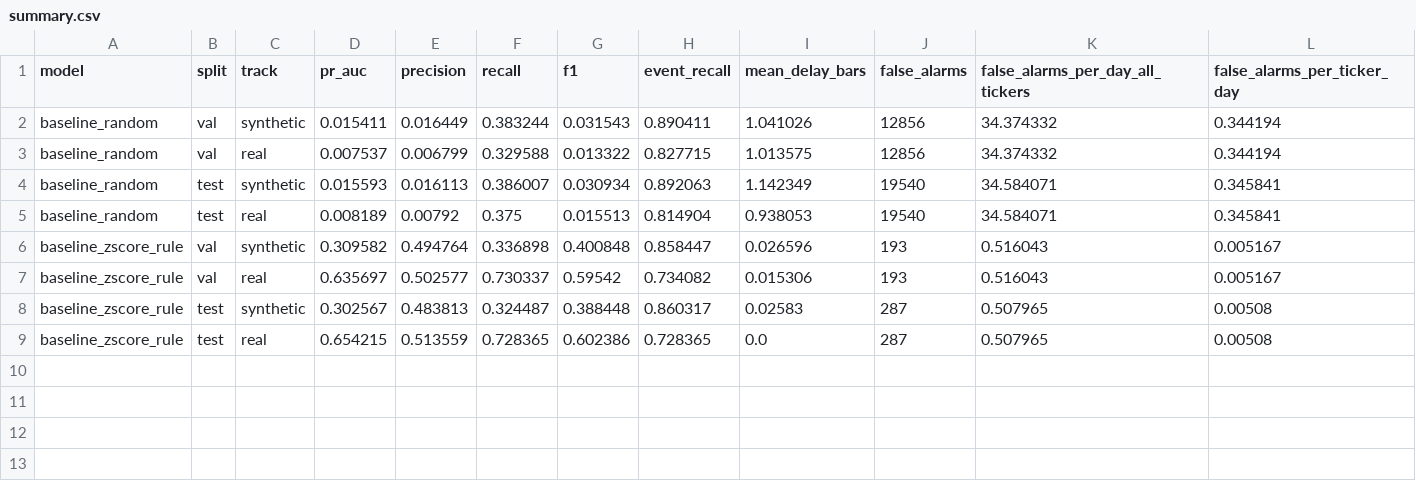
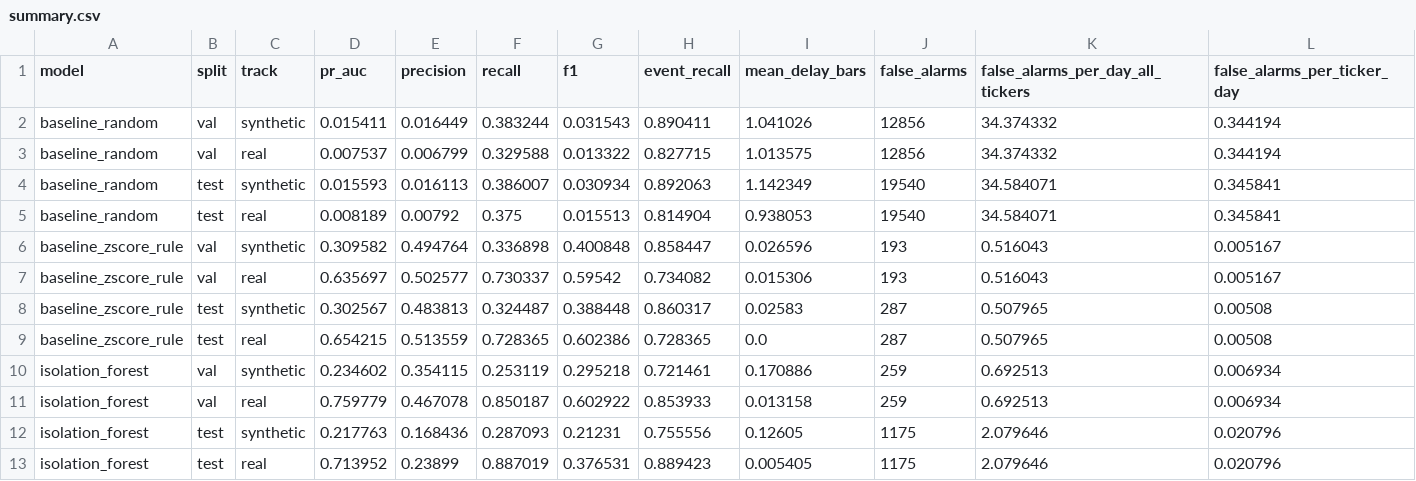
Before and after one commit to mehwishahmed/realtime-financial-anomaly-detection, a CSV file: results/metrics/summary.csv, drawn as a sheet; only a part is shown; rows hold the shown columns only; the diff names each change by its address in the sheet, - before the commit and + after, or states it on an @@ line.

```diff
--- a/results/metrics/summary.csv
+++ b/results/metrics/summary.csv
+row 10: isolation_forest | val | synthetic | 0.234602 | 0.354115 | 0.253119 | 0.295218 | 0.721461 | 0.170886 | 259 | 0.692513 | 0.006934
+row 11: isolation_forest | val | real | 0.759779 | 0.467078 | 0.850187 | 0.602922 | 0.853933 | 0.013158 | 259 | 0.692513 | 0.006934
+row 12: isolation_forest | test | synthetic | 0.217763 | 0.168436 | 0.287093 | 0.21231 | 0.755556 | 0.12605 | 1175 | 2.079646 | 0.020796
+row 13: isolation_forest | test | real | 0.713952 | 0.23899 | 0.887019 | 0.376531 | 0.889423 | 0.005405 | 1175 | 2.079646 | 0.020796
```
Also changed, not shown: 16 other files.
